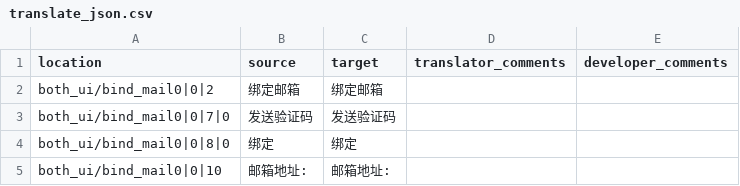
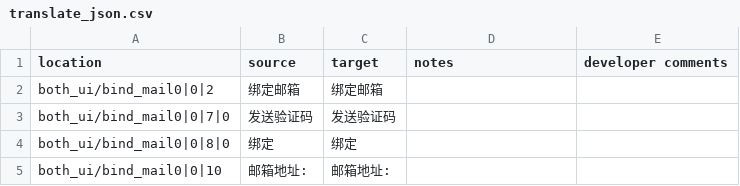
Before and after one commit to yf-dev/majsoul-plus-korean, a CSV file: data/translation/templates/translate_json.csv, drawn as a sheet; only a part is shown.

```diff
--- a/data/translation/templates/translate_json.csv
+++ b/data/translation/templates/translate_json.csv
@@ -1,2 +1,2 @@
-location,source,target,translator_comments,developer_comments
+location,source,target,notes,developer comments
 both_ui/bind_mail0|0|2,绑定邮箱,绑定邮箱
```
Also changed, not shown: data/translation/templates/translate_sheet.csv, 2 other files.
